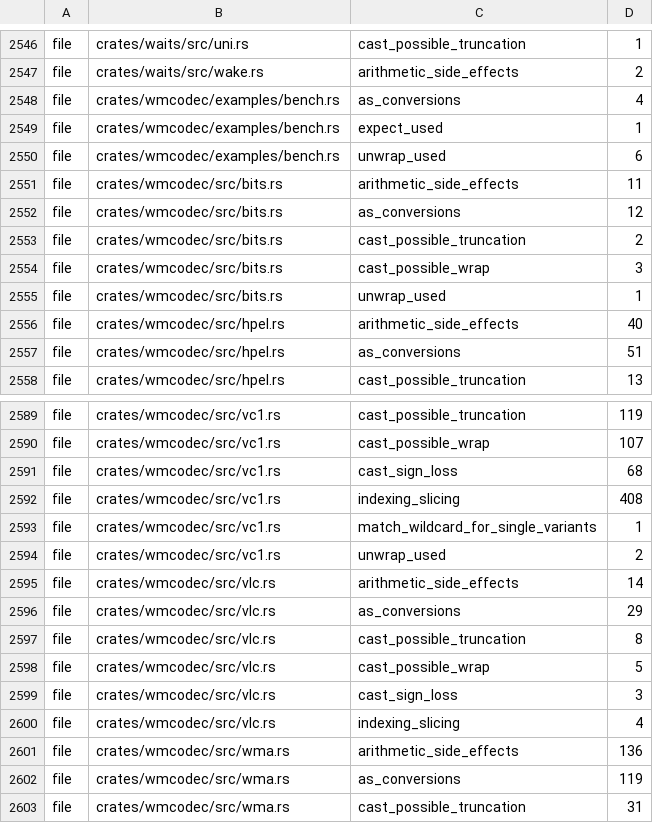
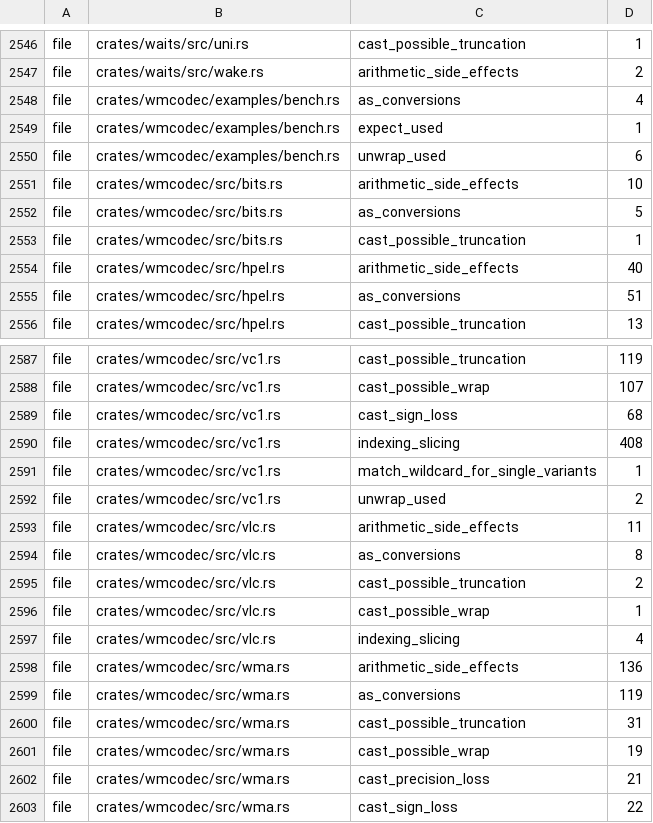
Before and after one commit to a-kaibu/masu, a TSV file: tools/ci/lint-ratchet.tsv, drawn as a sheet; only a part is shown, gaps mark what is left out; the shorter side is filled out with more unchanged rows.

```diff
--- a/tools/ci/lint-ratchet.tsv
+++ b/tools/ci/lint-ratchet.tsv
@@ -2550,7 +2550,5 @@ file	crates/wmcodec/examples/bench.rs	expect_used	1
 file	crates/wmcodec/examples/bench.rs	unwrap_used	6
-file	crates/wmcodec/src/bits.rs	arithmetic_side_effects	11
-file	crates/wmcodec/src/bits.rs	as_conversions	12
-file	crates/wmcodec/src/bits.rs	cast_possible_truncation	2
-file	crates/wmcodec/src/bits.rs	cast_possible_wrap	3
-file	crates/wmcodec/src/bits.rs	unwrap_used	1
+file	crates/wmcodec/src/bits.rs	arithmetic_side_effects	10
+file	crates/wmcodec/src/bits.rs	as_conversions	5
+file	crates/wmcodec/src/bits.rs	cast_possible_truncation	1
 file	crates/wmcodec/src/hpel.rs	arithmetic_side_effects	40
@@ -2594,7 +2592,6 @@ file	crates/wmcodec/src/vc1.rs	match_wildcard_for_single_variants	1
 file	crates/wmcodec/src/vc1.rs	unwrap_used	2
-file	crates/wmcodec/src/vlc.rs	arithmetic_side_effects	14
-file	crates/wmcodec/src/vlc.rs	as_conversions	29
-file	crates/wmcodec/src/vlc.rs	cast_possible_truncation	8
-file	crates/wmcodec/src/vlc.rs	cast_possible_wrap	5
-file	crates/wmcodec/src/vlc.rs	cast_sign_loss	3
+file	crates/wmcodec/src/vlc.rs	arithmetic_side_effects	11
+file	crates/wmcodec/src/vlc.rs	as_conversions	8
+file	crates/wmcodec/src/vlc.rs	cast_possible_truncation	2
+file	crates/wmcodec/src/vlc.rs	cast_possible_wrap	1
 file	crates/wmcodec/src/vlc.rs	indexing_slicing	4
```
Also changed, not shown: 1 other file.
